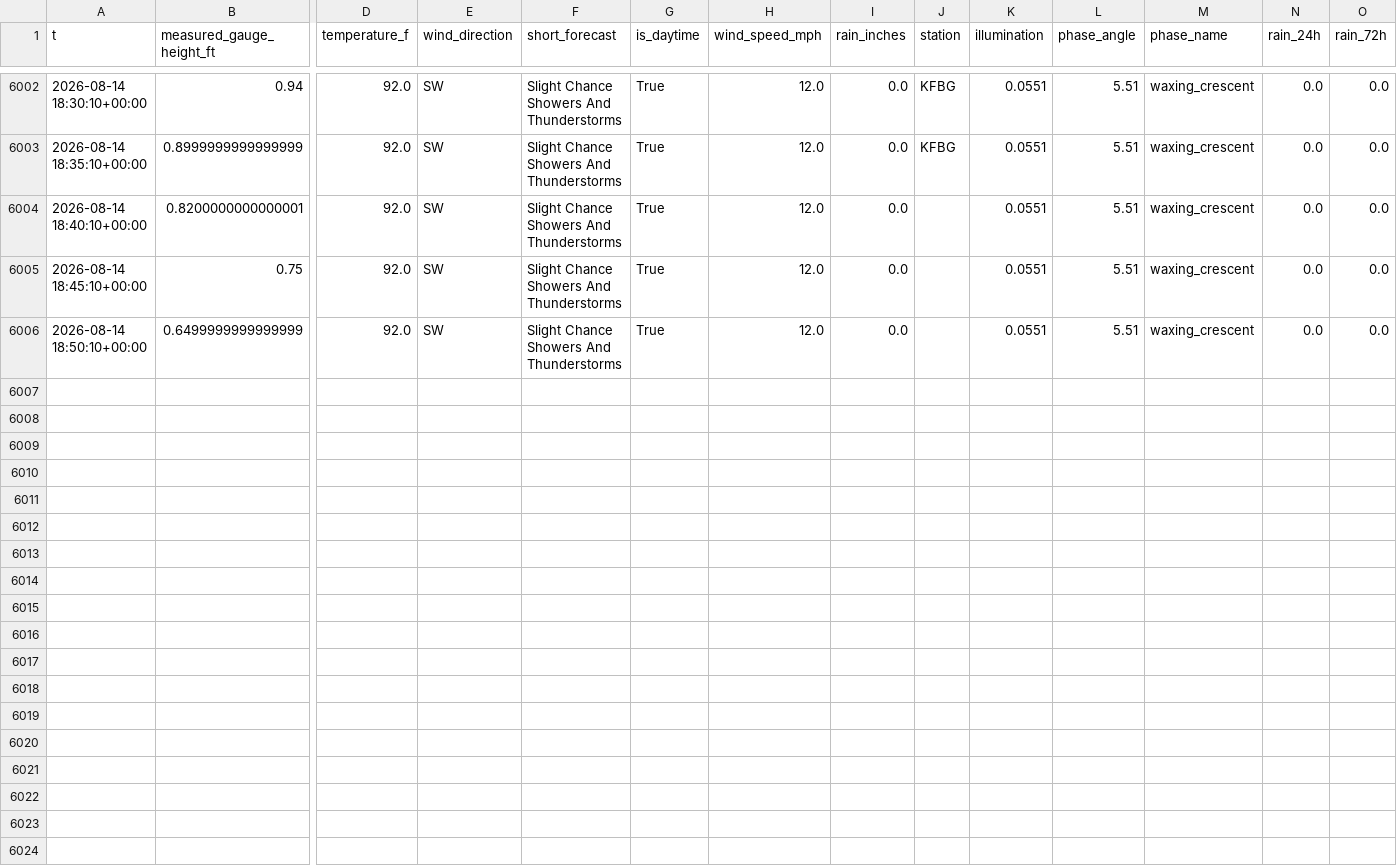
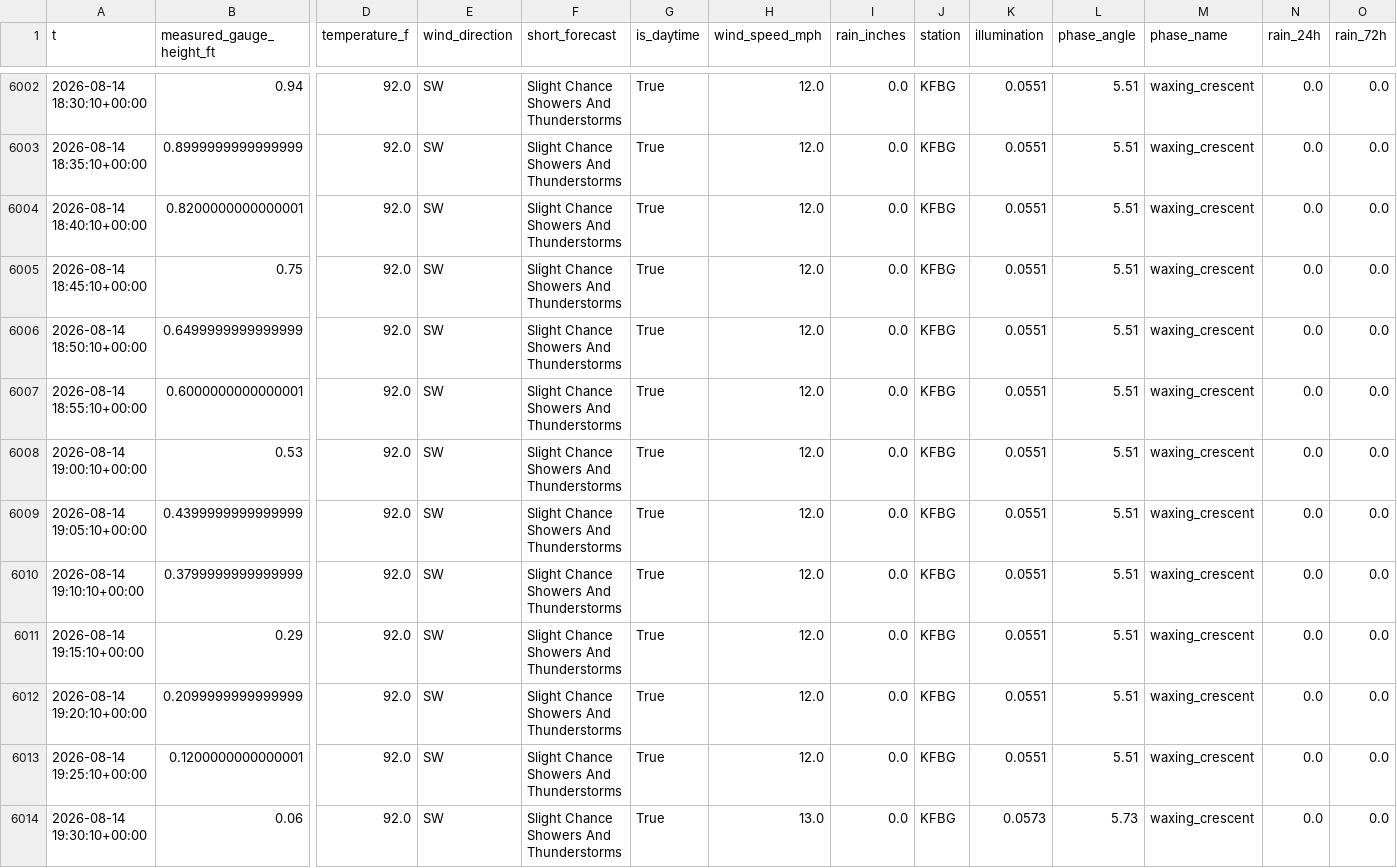
Before and after one commit to richardmhuse/do-not-hit-the-bridge-V2, a CSV file: data/processed/combined.csv, drawn as a sheet; only a part is shown, gaps mark what is left out; rows hold the shown columns only; the diff names each change by its address in the sheet, - before the commit and + after, or states it on an @@ line.

```diff
--- a/data/processed/combined.csv
+++ b/data/processed/combined.csv
-J6004:J6006 (station): (empty)
+J6004:J6006 (station): KFBG
+row 6007: 2026-08-14 18:55:10+00:00 | 0.6000000000000001 | 92.0 | SW | Slight Chance Showers And Thunderstorms | True | 12.0 | 0.0 | KFBG | 0.0551 | 5.51 | waxing_crescent | 0.0 | 0.0
+row 6008: 2026-08-14 19:00:10+00:00 | 0.53 | 92.0 | SW | Slight Chance Showers And Thunderstorms | True | 12.0 | 0.0 | KFBG | 0.0551 | 5.51 | waxing_crescent | 0.0 | 0.0
+row 6009: 2026-08-14 19:05:10+00:00 | 0.4399999999999999 | 92.0 | SW | Slight Chance Showers And Thunderstorms | True | 12.0 | 0.0 | KFBG | 0.0551 | 5.51 | waxing_crescent | 0.0 | 0.0
+row 6010: 2026-08-14 19:10:10+00:00 | 0.3799999999999999 | 92.0 | SW | Slight Chance Showers And Thunderstorms | True | 12.0 | 0.0 | KFBG | 0.0551 | 5.51 | waxing_crescent | 0.0 | 0.0
+row 6011: 2026-08-14 19:15:10+00:00 | 0.29 | 92.0 | SW | Slight Chance Showers And Thunderstorms | True | 12.0 | 0.0 | KFBG | 0.0551 | 5.51 | waxing_crescent | 0.0 | 0.0
+row 6012: 2026-08-14 19:20:10+00:00 | 0.2099999999999999 | 92.0 | SW | Slight Chance Showers And Thunderstorms | True | 12.0 | 0.0 | KFBG | 0.0551 | 5.51 | waxing_crescent | 0.0 | 0.0
+row 6013: 2026-08-14 19:25:10+00:00 | 0.1200000000000001 | 92.0 | SW | Slight Chance Showers And Thunderstorms | True | 12.0 | 0.0 | KFBG | 0.0551 | 5.51 | waxing_crescent | 0.0 | 0.0
+row 6014: 2026-08-14 19:30:10+00:00 | 0.06 | 92.0 | SW | Slight Chance Showers And Thunderstorms | True | 13.0 | 0.0 | KFBG | 0.0573 | 5.73 | waxing_crescent | 0.0 | 0.0
```
Also changed, not shown: data/processed/forecast.csv, data/raw/measured.csv, 36 other files.
